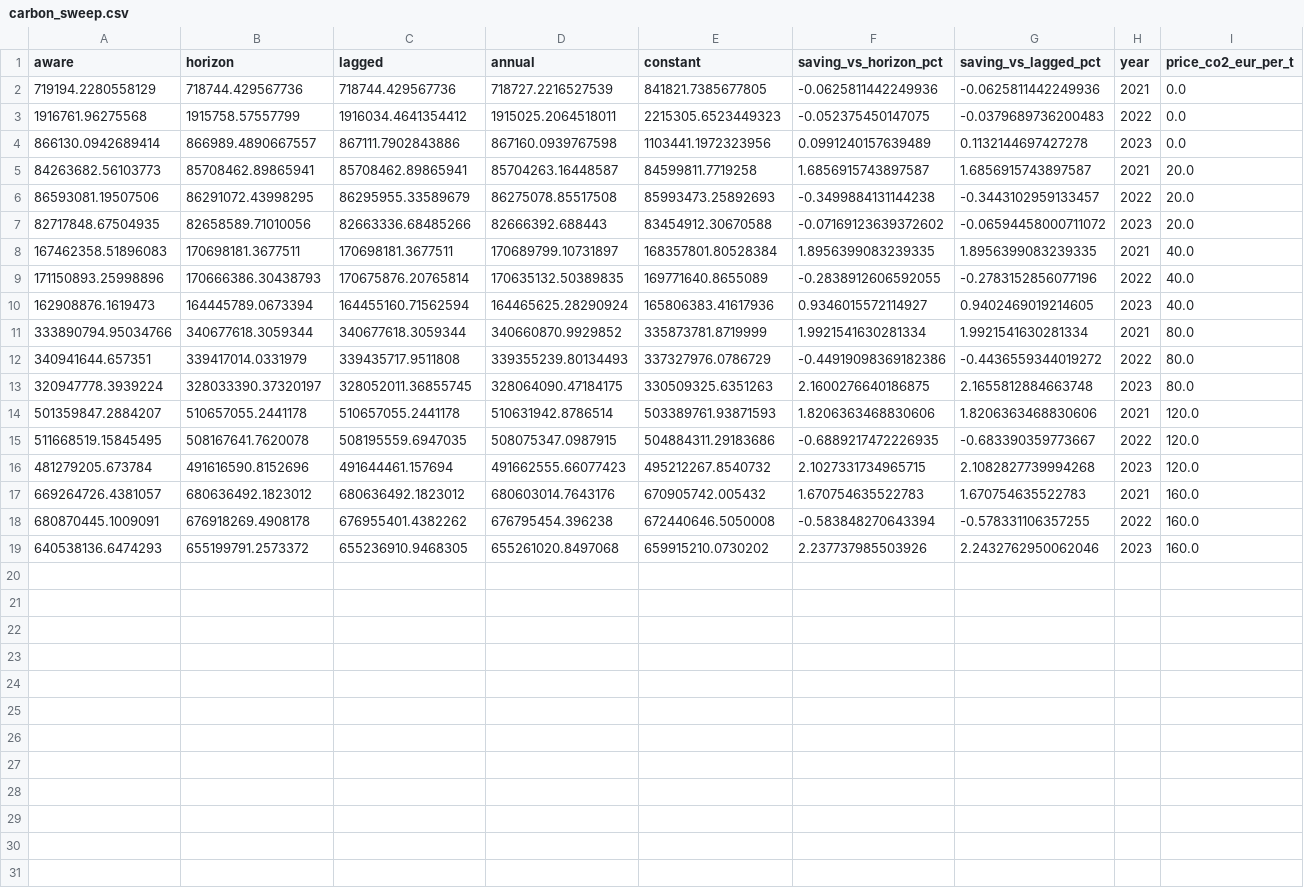
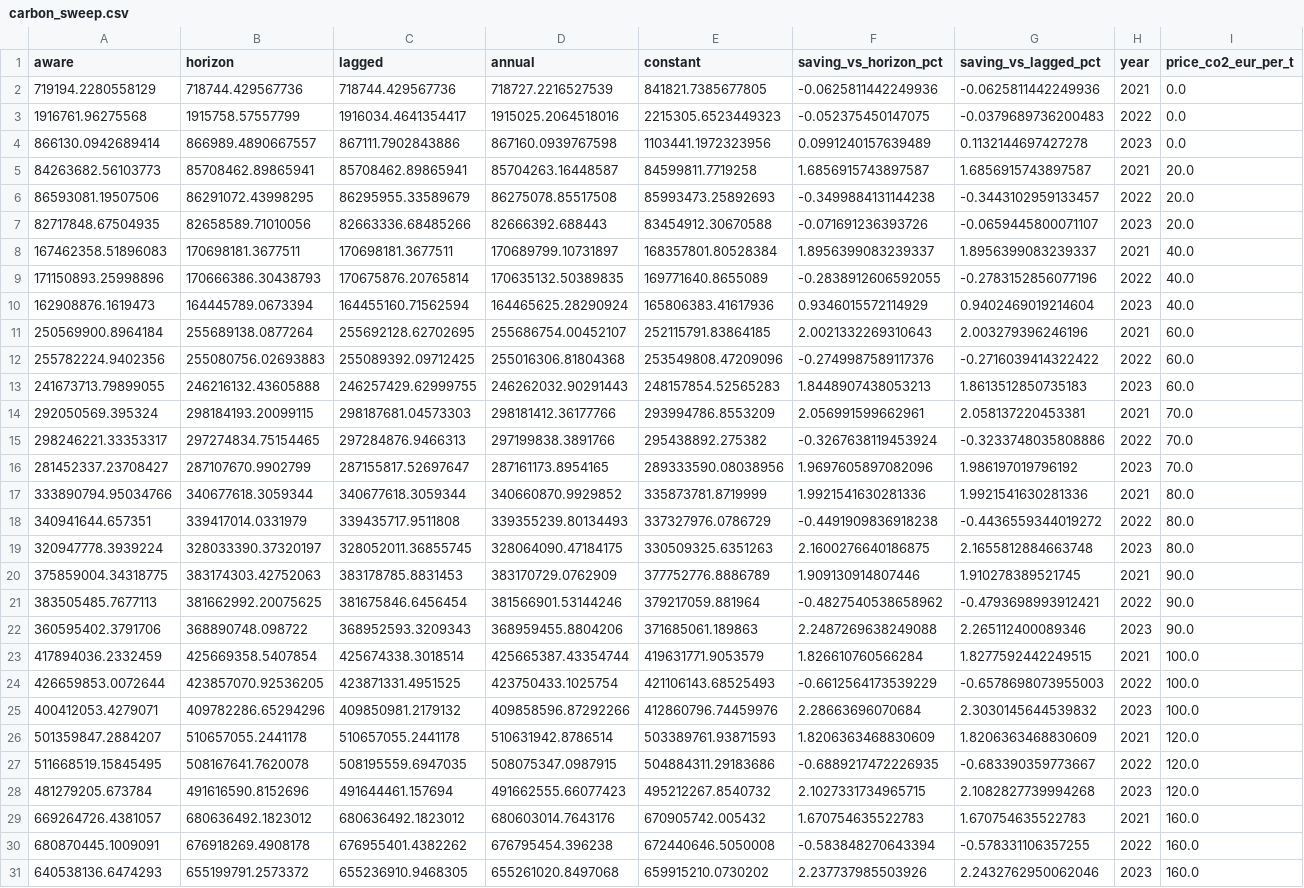
Before and after one commit to Zorkendorfer/lng-pinn, a CSV file: results/tables/carbon_sweep.csv, drawn as a sheet.

```diff
--- a/results/tables/carbon_sweep.csv
+++ b/results/tables/carbon_sweep.csv
@@ -2,3 +2,3 @@ aware,horizon,lagged,annual,constant,saving_vs_horizon_pct,saving_vs_lagged_pct,
 719194.2280558129,718744.429567736,718744.429567736,718727.2216527539,841821.7385677805,-0.0625811442249936,-0.0625811442249936,2021,0.0
-1916761.96275568,1915758.57557799,1916034.4641354412,1915025.2064518011,2215305.6523449323,-0.052375450147075,-0.0379689736200483,2022,0.0
+1916761.96275568,1915758.57557799,1916034.4641354417,1915025.2064518016,2215305.6523449323,-0.052375450147075,-0.0379689736200483,2022,0.0
 866130.0942689414,866989.4890667557,867111.7902843886,867160.0939767598,1103441.1972323956,0.0991240157639489,0.1132144697427278,2023,0.0
@@ -6,10 +6,22 @@ aware,horizon,lagged,annual,constant,saving_vs_horizon_pct,saving_vs_lagged_pct,
 86593081.19507506,86291072.43998295,86295955.33589679,86275078.85517508,85993473.25892693,-0.3499884131144238,-0.3443102959133457,2022,20.0
-82717848.67504935,82658589.71010056,82663336.68485266,82666392.688443,83454912.30670588,-0.07169123639372602,-0.06594458000711072,2023,20.0
-167462358.51896083,170698181.3677511,170698181.3677511,170689799.10731897,168357801.80528384,1.8956399083239335,1.8956399083239335,2021,40.0
+82717848.67504935,82658589.71010056,82663336.68485266,82666392.688443,83454912.30670588,-0.071691236393726,-0.0659445800071107,2023,20.0
+167462358.51896083,170698181.3677511,170698181.3677511,170689799.10731897,168357801.80528384,1.8956399083239337,1.8956399083239337,2021,40.0
 171150893.25998896,170666386.30438793,170675876.20765814,170635132.50389835,169771640.8655089,-0.2838912606592055,-0.2783152856077196,2022,40.0
-162908876.1619473,164445789.0673394,164455160.71562594,164465625.28290924,165806383.41617936,0.9346015572114927,0.9402469019214605,2023,40.0
-333890794.95034766,340677618.3059344,340677618.3059344,340660870.9929852,335873781.8719999,1.9921541630281334,1.9921541630281334,2021,80.0
-340941644.657351,339417014.0331979,339435717.9511808,339355239.80134493,337327976.0786729,-0.44919098369182386,-0.4436559344019272,2022,80.0
+162908876.1619473,164445789.0673394,164455160.71562594,164465625.28290924,165806383.41617936,0.9346015572114929,0.9402469019214604,2023,40.0
+250569900.8964184,255689138.0877264,255692128.62702695,255686754.00452107,252115791.83864185,2.0021332269310643,2.003279396246196,2021,60.0
+255782224.9402356,255080756.02693883,255089392.09712425,255016306.81804368,253549808.47209096,-0.2749987589117376,-0.2716039414322422,2022,60.0
+241673713.79899055,246216132.43605888,246257429.62999755,246262032.90291443,248157854.52565283,1.8448907438053213,1.8613512850735183,2023,60.0
+292050569.395324,298184193.20099115,298187681.04573303,298181412.36177766,293994786.8553209,2.056991599662961,2.058137220453381,2021,70.0
+298246221.33353317,297274834.75154465,297284876.9466313,297199838.3891766,295438892.275382,-0.3267638119453924,-0.3233748035808886,2022,70.0
+281452337.23708427,287107670.9902799,287155817.52697647,287161173.8954165,289333590.08038956,1.9697605897082096,1.986197019796192,2023,70.0
+333890794.95034766,340677618.3059344,340677618.3059344,340660870.9929852,335873781.8719999,1.9921541630281336,1.9921541630281336,2021,80.0
+340941644.657351,339417014.0331979,339435717.9511808,339355239.80134493,337327976.0786729,-0.4491909836918238,-0.4436559344019272,2022,80.0
 320947778.3939224,328033390.37320197,328052011.36855745,328064090.47184175,330509325.6351263,2.1600276640186875,2.1655812884663748,2023,80.0
-501359847.2884207,510657055.2441178,510657055.2441178,510631942.8786514,503389761.93871593,1.8206363468830606,1.8206363468830606,2021,120.0
+375859004.34318775,383174303.42752063,383178785.8831453,383170729.0762909,377752776.8886789,1.909130914807446,1.910278389521745,2021,90.0
+383505485.7677113,381662992.20075625,381675846.6456454,381566901.53144246,379217059.881964,-0.4827540538658962,-0.4793698993912421,2022,90.0
+360595402.3791706,368890748.098722,368952593.3209343,368959455.8804206,371685061.189863,2.2487269638249088,2.265112400089346,2023,90.0
+417894036.2332459,425669358.5407854,425674338.3018514,425665387.43354744,419631771.9053579,1.826610760566284,1.8277592442249515,2021,100.0
+426659853.0072644,423857070.92536205,423871331.4951525,423750433.1025754,421106143.68525493,-0.6612564173539229,-0.6578698073955003,2022,100.0
+400412053.4279071,409782286.65294296,409850981.2179132,409858596.87292266,412860796.74459976,2.28663696070684,2.3030145644539832,2023,100.0
+501359847.2884207,510657055.2441178,510657055.2441178,510631942.8786514,503389761.93871593,1.8206363468830609,1.8206363468830609,2021,120.0
 511668519.15845495,508167641.7620078,508195559.6947035,508075347.0987915,504884311.29183686,-0.6889217472226935,-0.683390359773667,2022,120.0
```
Also changed, not shown: results/tables/seed_sensitivity.csv, results/tables/seed_sensitivity_summary.csv, 12 other files.
